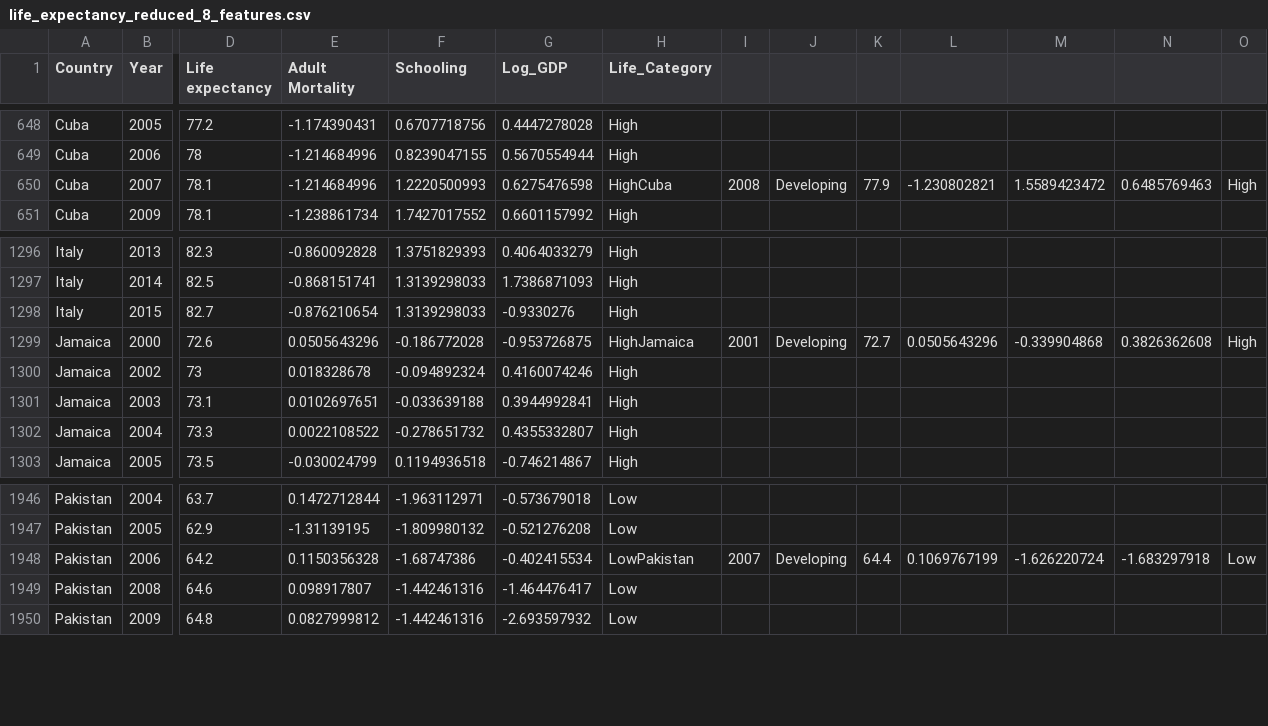
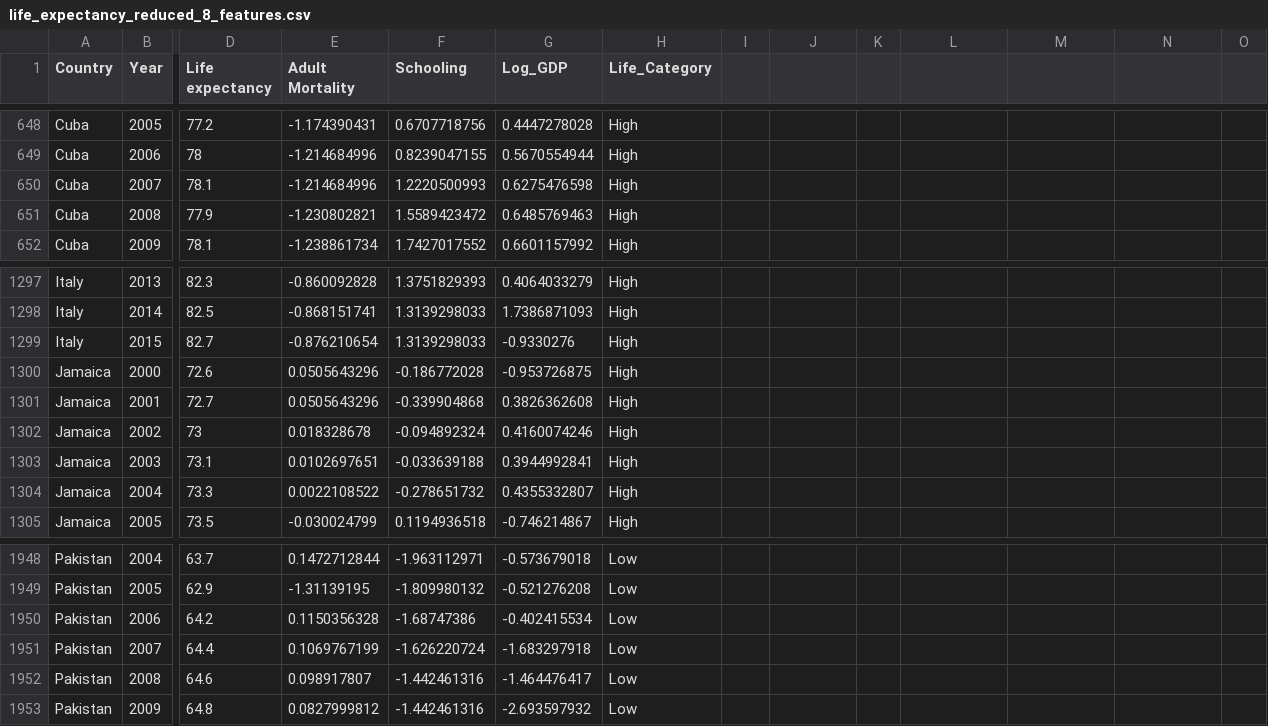
Before and after one commit to zuhaybnasir-design/portfolio, a CSV file: projects/who-life-expectancy-data-management/data/life_expectancy_reduced_8_features.csv, drawn as a sheet; only a part is shown, gaps mark what is left out; addresses are those after the commit; rows hold the shown columns only; the diff covers the shown part only; the diff names each change by its address in the sheet, - before the commit and + after, or states it on an @@ line.

```diff
--- a/projects/who-life-expectancy-data-management/data/life_expectancy_reduced_8_features.csv
+++ b/projects/who-life-expectancy-data-management/data/life_expectancy_reduced_8_features.csv
-H650 (Life_Category): HighCuba
+H650 (Life_Category): High
-I650: 2008
+I650: (empty)
-J650: Developing
+J650: (empty)
-K650: 77.9
+K650: (empty)
-L650: -1.230802821
+L650: (empty)
-M650: 1.5589423472
+M650: (empty)
-N650: 0.6485769463
+N650: (empty)
-O650: High
+O650: (empty)
+row 651: Cuba | 2008 | 77.9 | -1.230802821 | 1.5589423472 | 0.6485769463 | High
-H1300 (Life_Category): HighJamaica
+H1300 (Life_Category): High
-I1300: 2001
+I1300: (empty)
-J1300: Developing
+J1300: (empty)
-K1300: 72.7
+K1300: (empty)
-L1300: 0.0505643296
+L1300: (empty)
-M1300: -0.339904868
+M1300: (empty)
-N1300: 0.3826362608
+N1300: (empty)
-O1300: High
+O1300: (empty)
+row 1301: Jamaica | 2001 | 72.7 | 0.0505643296 | -0.339904868 | 0.3826362608 | High
-H1950 (Life_Category): LowPakistan
+H1950 (Life_Category): Low
-I1950: 2007
+I1950: (empty)
-J1950: Developing
+J1950: (empty)
-K1950: 64.4
+K1950: (empty)
-L1950: 0.1069767199
+L1950: (empty)
-M1950: -1.626220724
+M1950: (empty)
-N1950: -1.683297918
+N1950: (empty)
-O1950: Low
+O1950: (empty)
+row 1951: Pakistan | 2007 | 64.4 | 0.1069767199 | -1.626220724 | -1.683297918 | Low
```
Also changed, not shown: 1 added row and 8 edited cells elsewhere in this file, projects/who-life-expectancy-data-management/data/life_expectancy_raw.csv.
